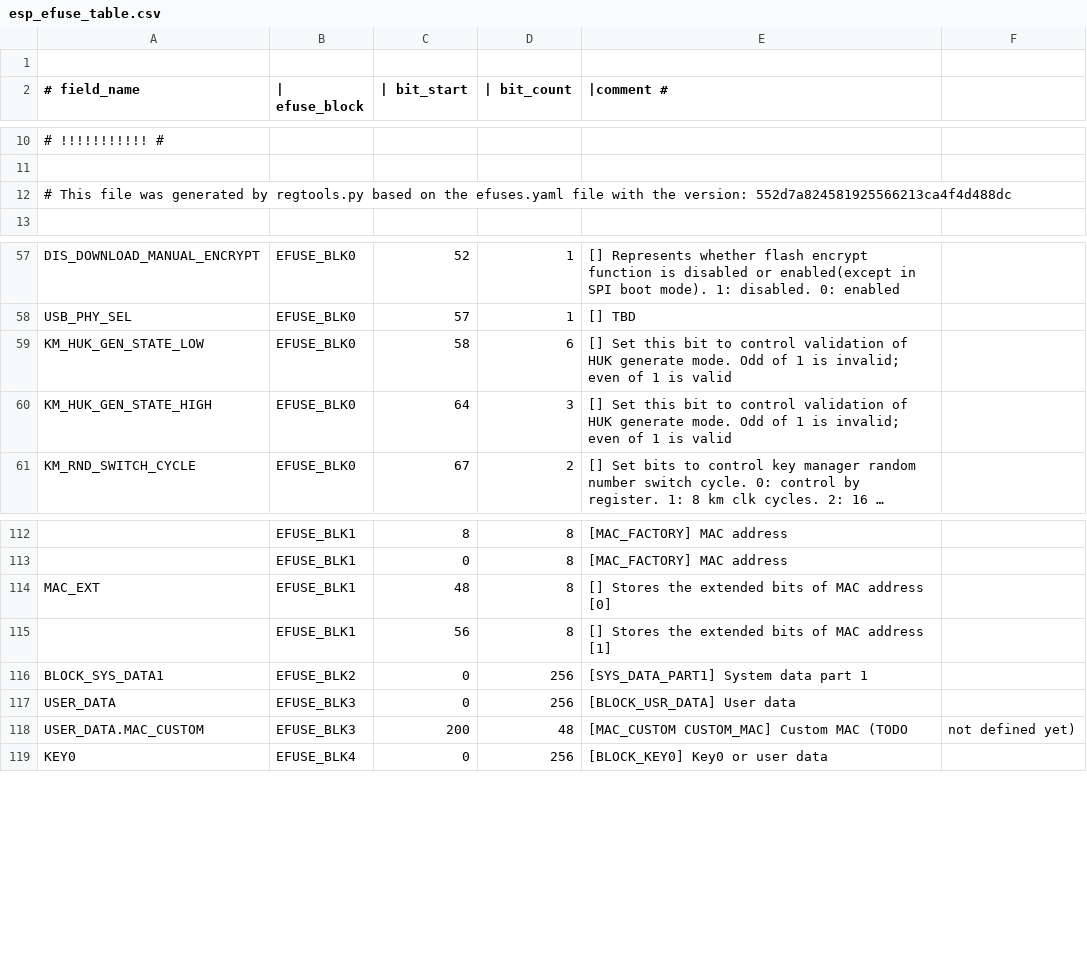
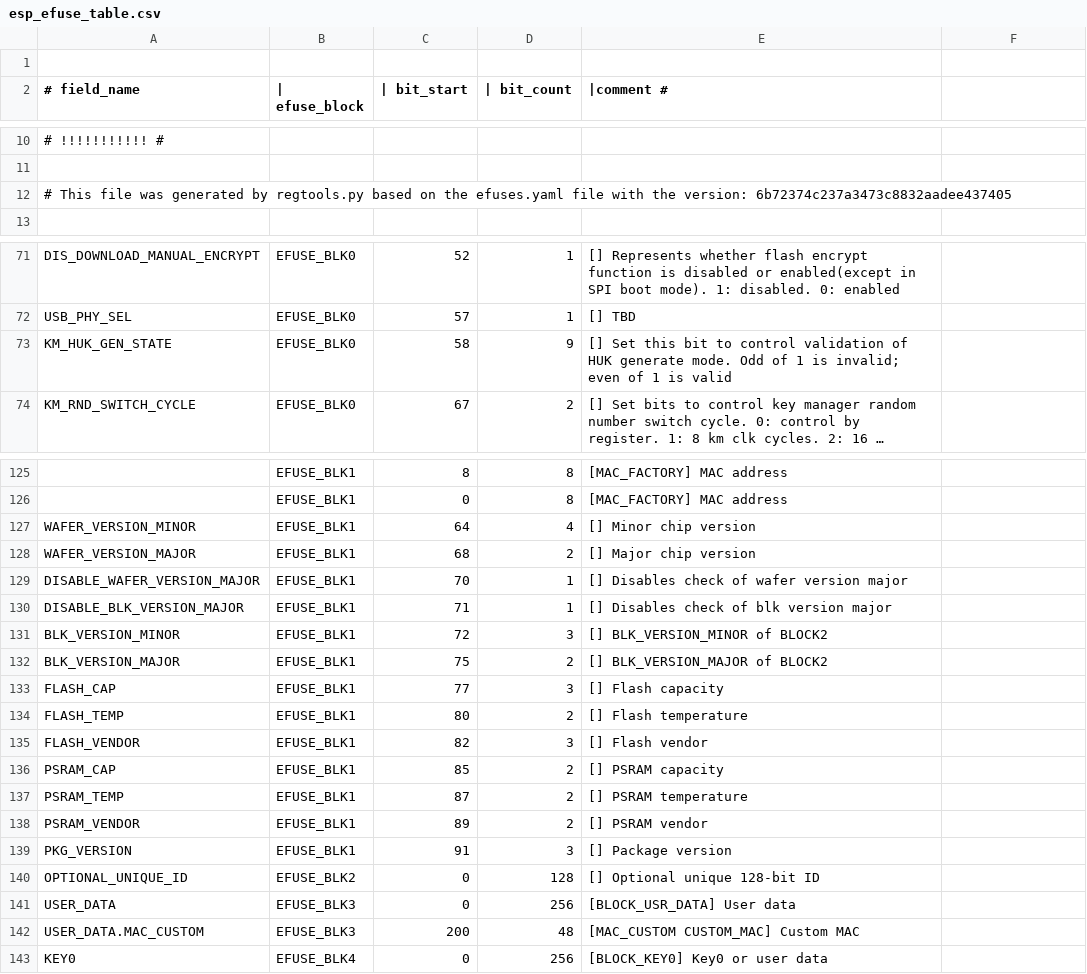
Before and after one commit to fdcavalcanti/esp-hal-3rdparty, a CSV file: components/efuse/esp32p4/esp_efuse_table.csv, drawn as a sheet; only a part is shown, gaps mark what is left out; long unchanged cells end in …; removed rows and columns are numbered as before the commit, all else as after; the diff covers the shown part only; the diff names each change by its address in the sheet, - before the commit and + after, or states it on an @@ line.

Commit message:
feat(efuse): Adds new efuses for esp32p4

```diff
--- a/components/efuse/esp32p4/esp_efuse_table.csv
+++ b/components/efuse/esp32p4/esp_efuse_table.csv
-A12 (# field_name): …the version: 552d7a824581925566213ca4f4d488dc
+A12 (# field_name): …the version: 6b72374c237a3473c8832aadee437405
-A73 (# field_name): KM_HUK_GEN_STATE_LOW
+A73 (# field_name): KM_HUK_GEN_STATE
-D73 (| bit_count): 6
+D73 (| bit_count): 9
-row 60: KM_HUK_GEN_STATE_HIGH | EFUSE_BLK0 | 64 | 3 | [] Set this bit to control validation of HUK generate mode. Odd of 1 is invalid; even of 1 is valid
-row 114: MAC_EXT | EFUSE_BLK1 | 48 | 8 | [] Stores the extended bits of MAC address [0]
-row 115:  | EFUSE_BLK1 | 56 | 8 | [] Stores the extended bits of MAC address [1]
-row 116: BLOCK_SYS_DATA1 | EFUSE_BLK2 | 0 | 256 | [SYS_DATA_PART1] System data part 1
+row 127: WAFER_VERSION_MINOR | EFUSE_BLK1 | 64 | 4 | [] Minor chip version
+row 128: WAFER_VERSION_MAJOR | EFUSE_BLK1 | 68 | 2 | [] Major chip version
+row 129: DISABLE_WAFER_VERSION_MAJOR | EFUSE_BLK1 | 70 | 1 | [] Disables check of wafer version major
+row 130: DISABLE_BLK_VERSION_MAJOR | EFUSE_BLK1 | 71 | 1 | [] Disables check of blk version major
+row 131: BLK_VERSION_MINOR | EFUSE_BLK1 | 72 | 3 | [] BLK_VERSION_MINOR of BLOCK2
+row 132: BLK_VERSION_MAJOR | EFUSE_BLK1 | 75 | 2 | [] BLK_VERSION_MAJOR of BLOCK2
+row 133: FLASH_CAP | EFUSE_BLK1 | 77 | 3 | [] Flash capacity
+row 134: FLASH_TEMP | EFUSE_BLK1 | 80 | 2 | [] Flash temperature
+row 135: FLASH_VENDOR | EFUSE_BLK1 | 82 | 3 | [] Flash vendor
+row 136: PSRAM_CAP | EFUSE_BLK1 | 85 | 2 | [] PSRAM capacity
+row 137: PSRAM_TEMP | EFUSE_BLK1 | 87 | 2 | [] PSRAM temperature
+row 138: PSRAM_VENDOR | EFUSE_BLK1 | 89 | 2 | [] PSRAM vendor
+row 139: PKG_VERSION | EFUSE_BLK1 | 91 | 3 | [] Package version
+row 140: OPTIONAL_UNIQUE_ID | EFUSE_BLK2 | 0 | 128 | [] Optional unique 128-bit ID
-E142 (|comment #): [MAC_CUSTOM CUSTOM_MAC] Custom MAC (TODO
+E142 (|comment #): [MAC_CUSTOM CUSTOM_MAC] Custom MAC
-F142: not defined yet)
+F142: (empty)
```
Also changed, not shown: 14 added rows and 4 edited cells elsewhere in this file, 5 other files.
